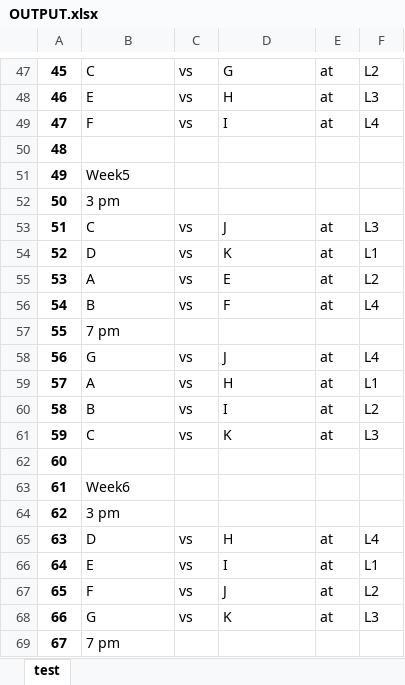
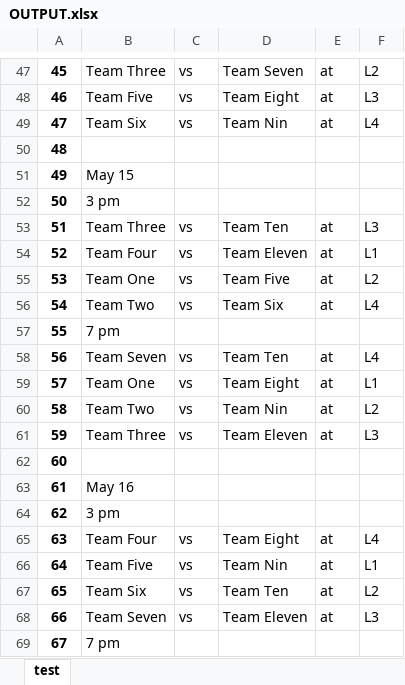
Before and after one commit to hapsdoifh/Game-Planner, an Excel workbook: OUTPUT.xlsx, sheet test, drawn as a sheet; only a part is shown, gaps mark what is left out; values as stored, in another font and other column widths than the file's, no borders; the diff covers the shown part only; the diff names each change by its address in the sheet, - before the commit and + after, or states it on an @@ line.

```diff
--- a/OUTPUT.xlsx (sheet test)
+++ b/OUTPUT.xlsx (sheet test)
@@ column A renumbered from row 10 down @@
-B47: C
+B47: Team Three
-D47: G
+D47: Team Seven
-B48: E
+B48: Team Five
-D48: H
+D48: Team Eight
-B49: F
+B49: Team Six
-D49: I
+D49: Team Nin
-B51: Week5
+B51: May 15
-B53: C
+B53: Team Three
-D53: J
+D53: Team Ten
-B54: D
+B54: Team Four
-D54: K
+D54: Team Eleven
-B55: A
+B55: Team One
-D55: E
+D55: Team Five
-B56: B
+B56: Team Two
-D56: F
+D56: Team Six
-B58: G
+B58: Team Seven
-D58: J
+D58: Team Ten
-B59: A
+B59: Team One
-D59: H
+D59: Team Eight
-B60: B
+B60: Team Two
-D60: I
+D60: Team Nin
-B61: C
+B61: Team Three
-D61: K
+D61: Team Eleven
-B63: Week6
+B63: May 16
-B65: D
+B65: Team Four
-D65: H
+D65: Team Eight
-B66: E
+B66: Team Five
-D66: I
+D66: Team Nin
-B67: F
+B67: Team Six
-D67: J
+D67: Team Ten
-B68: G
+B68: Team Seven
-D68: K
+D68: Team Eleven
```
Also changed, not shown: 1 added row, 2 removed rows and 81 edited cells elsewhere in this sheet, 2 other files.
